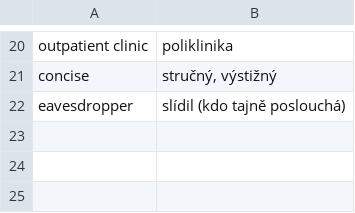
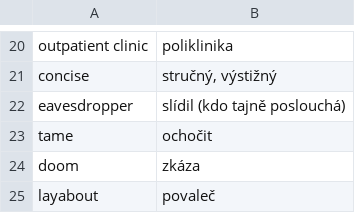
Before and after one commit to jlibovicky/practice-vocab, a TSV file: english/random.tsv, drawn as a sheet; only a part is shown, gaps mark what is left out.

```diff
--- a/english/random.tsv
+++ b/english/random.tsv
@@ -22 +22,4 @@ concise 	stručný, výstižný
 eavesdropper	slídil (kdo tajně poslouchá)
+tame	ochočit
+doom	zkáza
+layabout	povaleč
```
Also changed, not shown: german/lesen.tsv.
